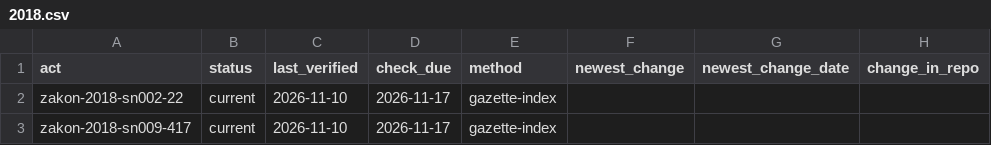
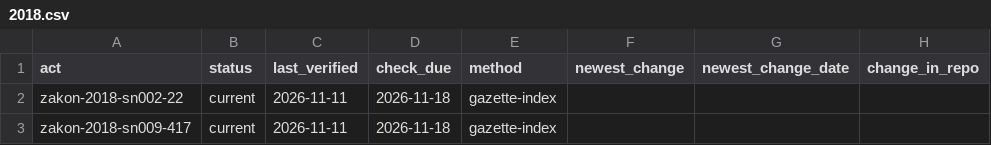
Before and after one commit to lexifina/bosnia-central-bosnia-canton-law, a CSV file: data/freshness/zakon/2018.csv, drawn as a sheet; only a part is shown; the diff names each change by its address in the sheet, - before the commit and + after, or states it on an @@ line.

Commit message:
Freshness: checked against the official source on 2026-11-11
Checked against the official sources: 2026-11-11; 100% of acts verified in the last 7 days, 100% in the last 30 ([data/freshness.json](data/freshness.json)).

```diff
--- a/data/freshness/zakon/2018.csv
+++ b/data/freshness/zakon/2018.csv
-C2:C3 (last_verified): 2026-11-10
+C2:C3 (last_verified): 2026-11-11
-D2:D3 (check_due): 2026-11-17
+D2:D3 (check_due): 2026-11-18
```
Also changed, not shown: data/freshness/zakon/2021.csv, data/freshness/zakon/2022.csv, 10 other files.
